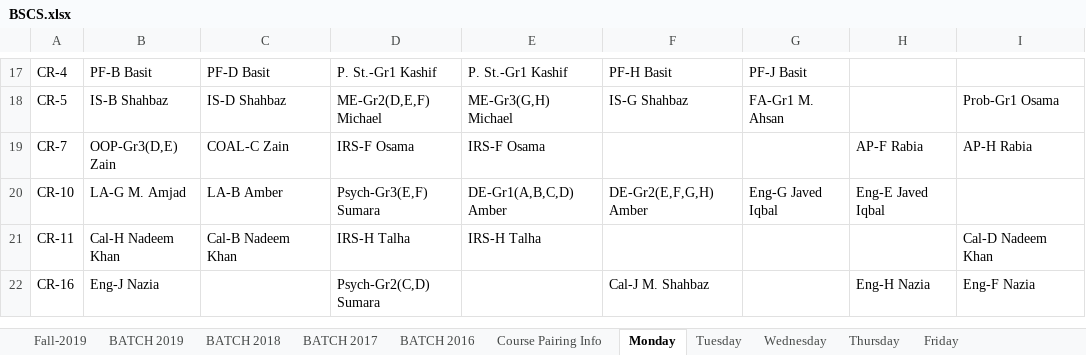
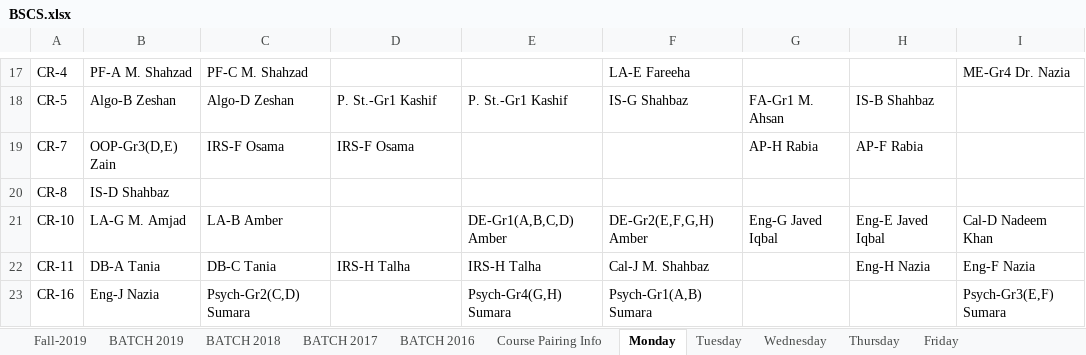
Before and after one commit to saadismail/timetable, an Excel workbook: include/BSCS.xlsx, sheet Monday, drawn as a sheet; only a part is shown, gaps mark what is left out; values as stored, in another font and other column widths than the file's, no cell formats; addresses are those after the commit; the diff covers the shown part only; the diff names each change by its address in the sheet, - before the commit and + after, or states it on an @@ line.

```diff
--- a/include/BSCS.xlsx (sheet Monday)
+++ b/include/BSCS.xlsx (sheet Monday)
-B17: PF-B Basit
+B17: PF-A M. Shahzad
-C17: PF-D Basit
+C17: PF-C M. Shahzad
-D17: P. St.-Gr1 Kashif
+D17: (empty)
-E17: P. St.-Gr1 Kashif
+E17: (empty)
-F17: PF-H Basit
+F17: LA-E Fareeha
-G17: PF-J Basit
+G17: (empty)
-I17: (empty)
+I17: ME-Gr4 Dr. Nazia
-B18: IS-B Shahbaz
+B18: Algo-B Zeshan
-C18: IS-D Shahbaz
+C18: Algo-D Zeshan
-D18: ME-Gr2(D,E,F) Michael
+D18: P. St.-Gr1 Kashif
-E18: ME-Gr3(G,H) Michael
+E18: P. St.-Gr1 Kashif
-H18: (empty)
+H18: IS-B Shahbaz
-I18: Prob-Gr1 Osama
+I18: (empty)
-C19: COAL-C Zain
+C19: IRS-F Osama
-E19: IRS-F Osama
+E19: (empty)
-G19: (empty)
+G19: AP-H Rabia
-I19: AP-H Rabia
+I19: (empty)
+row 20: CR-8 | IS-D Shahbaz
-D21: Psych-Gr3(E,F) Sumara
+D21: (empty)
-I21: (empty)
+I21: Cal-D Nadeem Khan
-B22: Cal-H Nadeem Khan
+B22: DB-A Tania
-C22: Cal-B Nadeem Khan
+C22: DB-C Tania
-F22: (empty)
+F22: Cal-J M. Shahbaz
-H22: (empty)
+H22: Eng-H Nazia
-I22: Cal-D Nadeem Khan
+I22: Eng-F Nazia
-C23: (empty)
+C23: Psych-Gr2(C,D) Sumara
-D23: Psych-Gr2(C,D) Sumara
+D23: (empty)
-E23: (empty)
+E23: Psych-Gr4(G,H) Sumara
-F23: Cal-J M. Shahbaz
+F23: Psych-Gr1(A,B) Sumara
-H23: Eng-H Nazia
+H23: (empty)
-I23: Eng-F Nazia
+I23: Psych-Gr3(E,F) Sumara
```
Also changed, not shown: 1 added row, 69 edited cells and merged cells elsewhere in this sheet, sheet Friday, sheet Tuesday, sheet Thursday, sheet Wednesday, cell formats, charts or pictures, include/BSCS-modified.xlsx, 1 other file.
